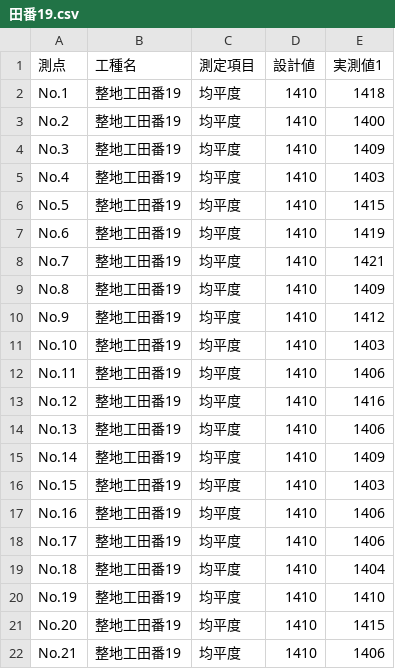
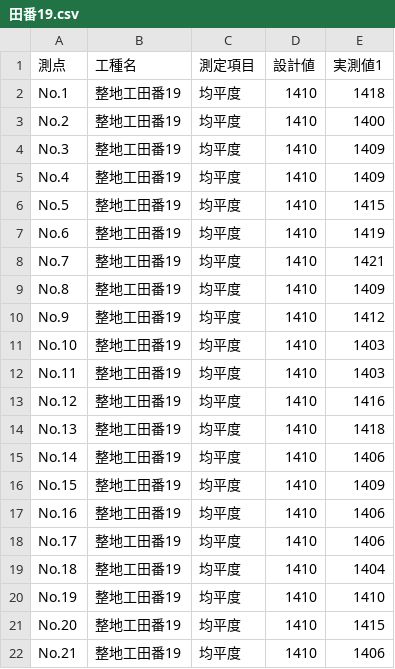
Before and after one commit to OpOpWell/annko, a CSV file: ssk_output/田番19.csv, drawn as a sheet; only a part is shown.

```diff
--- a/ssk_output/田番19.csv
+++ b/ssk_output/田番19.csv
@@ -4,3 +4,3 @@ No.2,整地工田番19,均平度,1410,1400
 No.3,整地工田番19,均平度,1410,1409
-No.4,整地工田番19,均平度,1410,1403
+No.4,整地工田番19,均平度,1410,1409
 No.5,整地工田番19,均平度,1410,1415
@@ -11,7 +11,7 @@ No.9,整地工田番19,均平度,1410,1412
 No.10,整地工田番19,均平度,1410,1403
-No.11,整地工田番19,均平度,1410,1406
+No.11,整地工田番19,均平度,1410,1403
 No.12,整地工田番19,均平度,1410,1416
-No.13,整地工田番19,均平度,1410,1406
-No.14,整地工田番19,均平度,1410,1409
-No.15,整地工田番19,均平度,1410,1403
+No.13,整地工田番19,均平度,1410,1418
+No.14,整地工田番19,均平度,1410,1406
+No.15,整地工田番19,均平度,1410,1409
 No.16,整地工田番19,均平度,1410,1406
```
Also changed, not shown: 3 other files.
